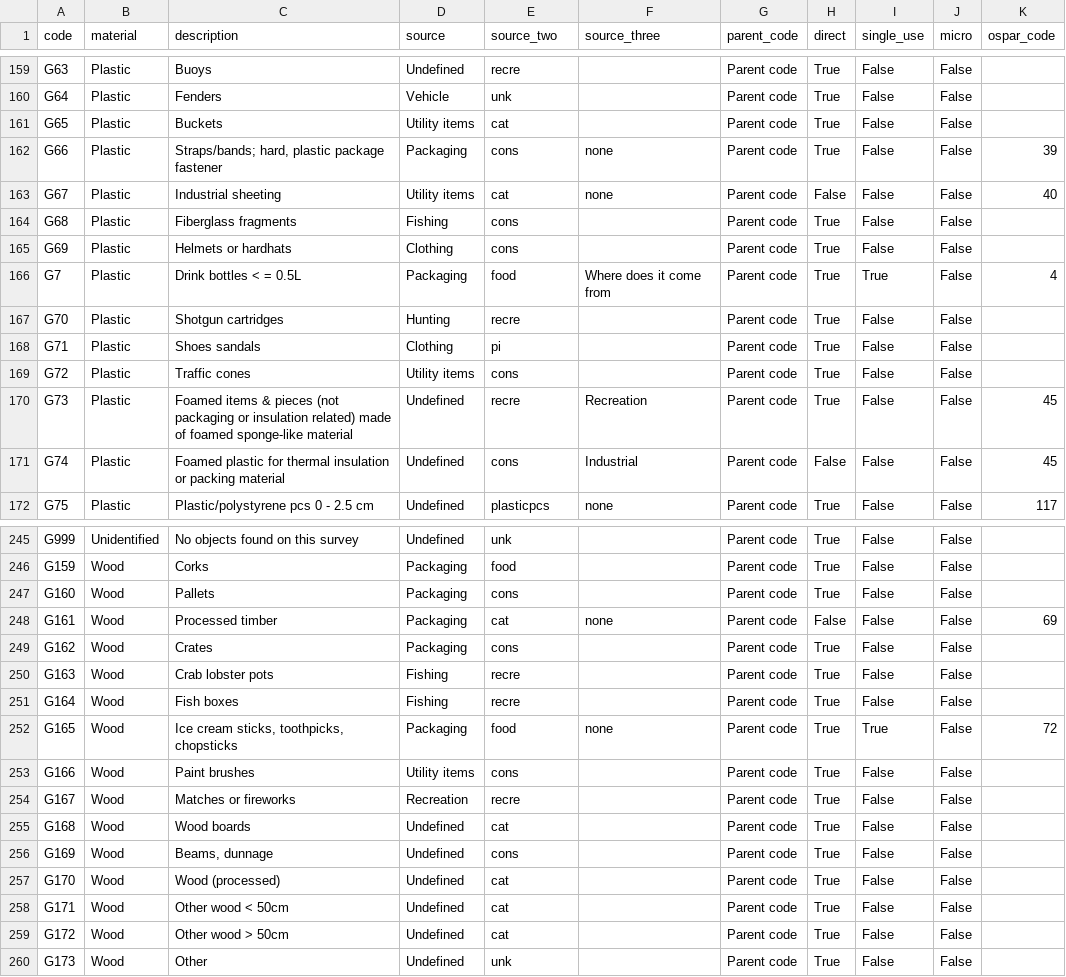
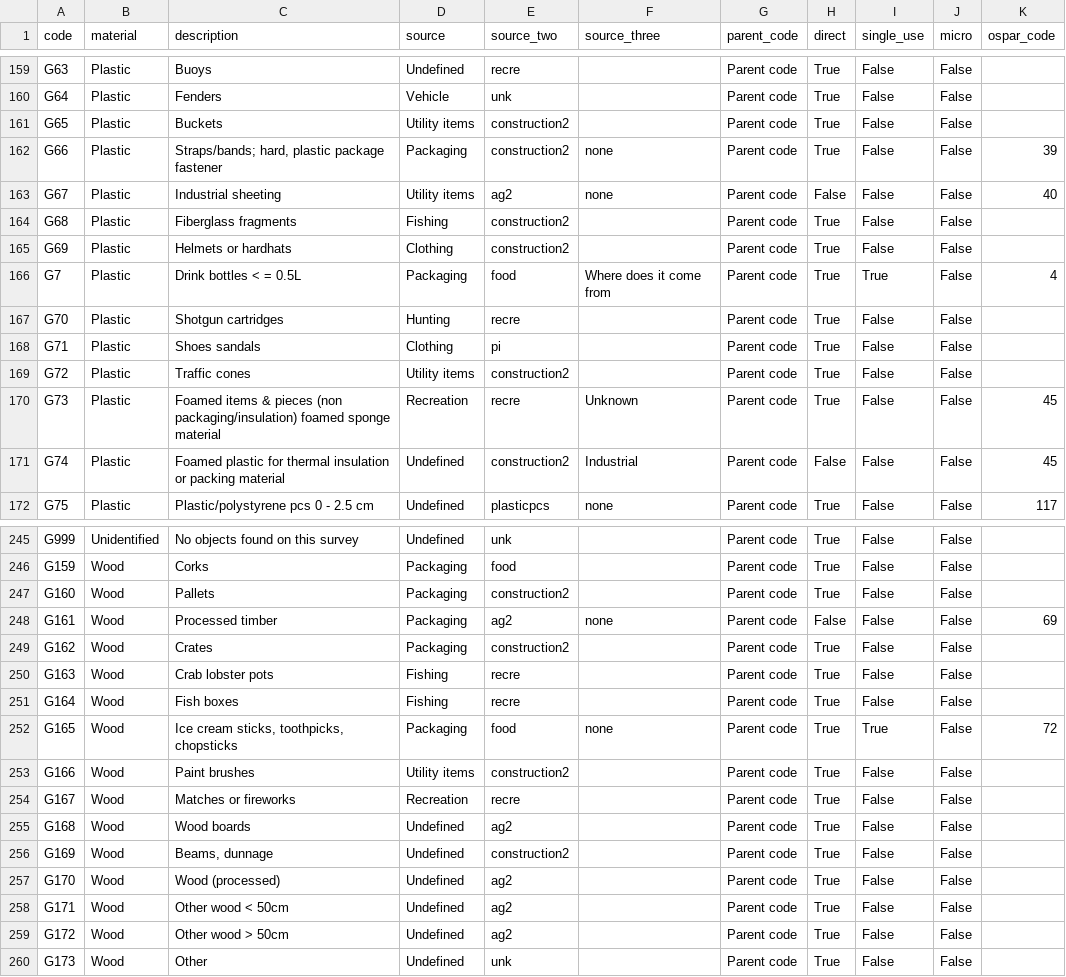
Before and after one commit to hammerdirt-analyst/iqals, a CSV file: output/code_groups/codes_with_groups.csv, drawn as a sheet; only a part is shown, gaps mark what is left out; the diff covers the shown part only.

Commit message:
refined ag2 and construction2 groups

```diff
--- a/output/code_groups/codes_with_groups.csv
+++ b/output/code_groups/codes_with_groups.csv
@@ -160,7 +160,7 @@ G63,Plastic,Buoys,Undefined,recre,,Parent code,True,False,False,
 G64,Plastic,Fenders,Vehicle,unk,,Parent code,True,False,False,
-G65,Plastic,Buckets,Utility items,cat,,Parent code,True,False,False,
-G66,Plastic,"Straps/bands;  hard, plastic package fastener",Packaging,cons,none,Parent code,True,False,False,39
-G67,Plastic,Industrial sheeting,Utility items,cat,none,Parent code,False,False,False,40
-G68,Plastic,Fiberglass fragments,Fishing,cons,,Parent code,True,False,False,
-G69,Plastic,Helmets or hardhats,Clothing,cons,,Parent code,True,False,False,
+G65,Plastic,Buckets,Utility items,construction2,,Parent code,True,False,False,
+G66,Plastic,"Straps/bands;  hard, plastic package fastener",Packaging,construction2,none,Parent code,True,False,False,39
+G67,Plastic,Industrial sheeting,Utility items,ag2,none,Parent code,False,False,False,40
+G68,Plastic,Fiberglass fragments,Fishing,construction2,,Parent code,True,False,False,
+G69,Plastic,Helmets or hardhats,Clothing,construction2,,Parent code,True,False,False,
 G7,Plastic,Drink bottles < = 0.5L,Packaging,food,Where does it come from,Parent code,True,True,False,4
@@ -168,5 +168,5 @@ G70,Plastic,Shotgun cartridges,Hunting,recre,,Parent code,True,False,False,
 G71,Plastic,Shoes sandals,Clothing,pi,,Parent code,True,False,False,
-G72,Plastic,Traffic cones,Utility items,cons,,Parent code,True,False,False,
-G73,Plastic,Foamed items & pieces (not packaging or insulation related) made of foamed sponge-like material,Undefined,recre,Recreation,Parent code,True,False,False,45
-G74,Plastic,Foamed plastic  for thermal insulation or packing material,Undefined,cons,Industrial,Parent code,False,False,False,45
+G72,Plastic,Traffic cones,Utility items,construction2,,Parent code,True,False,False,
+G73,Plastic,Foamed items & pieces (non packaging/insulation) foamed sponge material,Recreation,recre,Unknown,Parent code,True,False,False,45
+G74,Plastic,Foamed plastic  for thermal insulation or packing material,Undefined,construction2,Industrial,Parent code,False,False,False,45
 G75,Plastic,Plastic/polystyrene pcs 0 - 2.5 cm,Undefined,plasticpcs,none,Parent code,True,False,False,117
@@ -246,5 +246,5 @@ G999,Unidentified,No objects found on this survey,Undefined,unk,,Parent code,Tru
 G159,Wood,Corks,Packaging,food,,Parent code,True,False,False,
-G160,Wood,Pallets,Packaging,cons,,Parent code,True,False,False,
-G161,Wood,Processed timber,Packaging,cat,none,Parent code,False,False,False,69
-G162,Wood,Crates,Packaging,cons,,Parent code,True,False,False,
+G160,Wood,Pallets,Packaging,construction2,,Parent code,True,False,False,
+G161,Wood,Processed timber,Packaging,ag2,none,Parent code,False,False,False,69
+G162,Wood,Crates,Packaging,construction2,,Parent code,True,False,False,
 G163,Wood,Crab lobster pots,Fishing,recre,,Parent code,True,False,False,
@@ -252,9 +252,9 @@ G164,Wood,Fish boxes,Fishing,recre,,Parent code,True,False,False,
 G165,Wood,"Ice cream sticks, toothpicks, chopsticks",Packaging,food,none,Parent code,True,True,False,72
-G166,Wood,Paint brushes,Utility items,cons,,Parent code,True,False,False,
+G166,Wood,Paint brushes,Utility items,construction2,,Parent code,True,False,False,
 G167,Wood,Matches or fireworks,Recreation,recre,,Parent code,True,False,False,
-G168,Wood,Wood boards,Undefined,cat,,Parent code,True,False,False,
-G169,Wood,"Beams, dunnage",Undefined,cons,,Parent code,True,False,False,
-G170,Wood,Wood (processed),Undefined,cat,,Parent code,True,False,False,
-G171,Wood,Other wood < 50cm,Undefined,cat,,Parent code,True,False,False,
-G172,Wood,Other wood > 50cm,Undefined,cat,,Parent code,True,False,False,
+G168,Wood,Wood boards,Undefined,ag2,,Parent code,True,False,False,
+G169,Wood,"Beams, dunnage",Undefined,construction2,,Parent code,True,False,False,
+G170,Wood,Wood (processed),Undefined,ag2,,Parent code,True,False,False,
+G171,Wood,Other wood < 50cm,Undefined,ag2,,Parent code,True,False,False,
+G172,Wood,Other wood > 50cm,Undefined,ag2,,Parent code,True,False,False,
 G173,Wood,Other,Undefined,unk,,Parent code,True,False,False,
```
Also changed, not shown: 37 edited cells elsewhere in this file, 14 other files.
